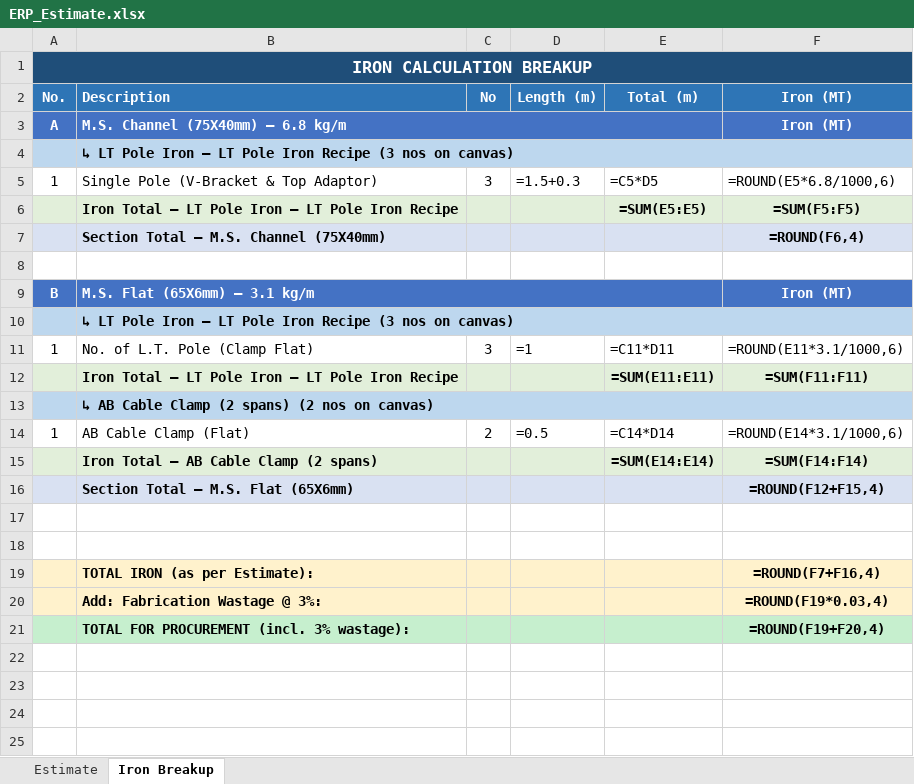
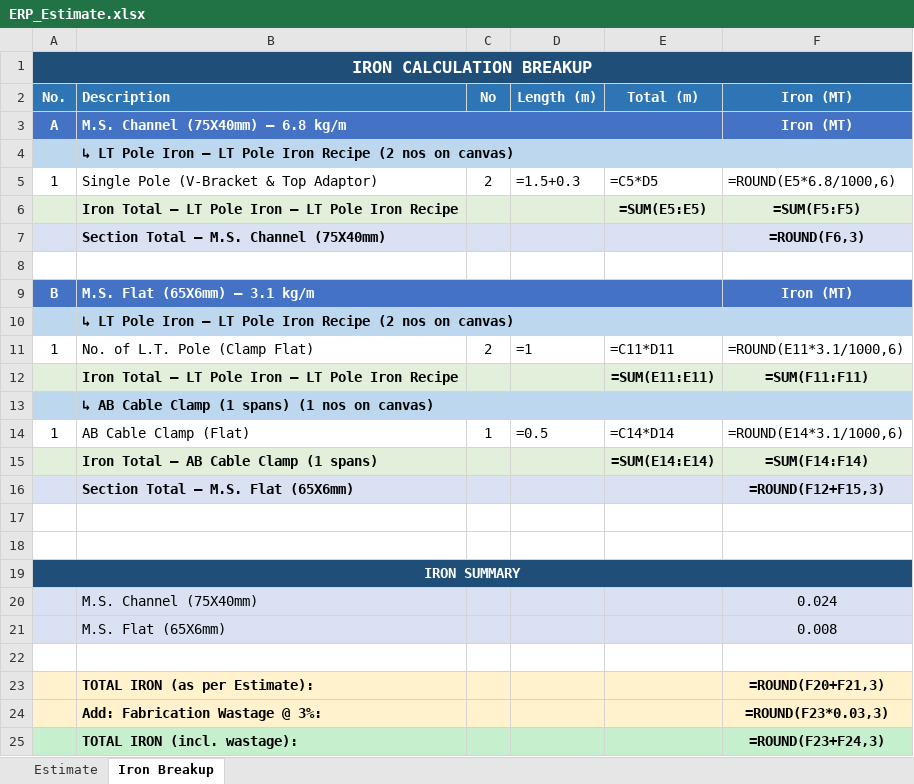
Before and after one commit to Hackers-lab/Estimator, an Excel workbook: ERP_Estimate.xlsx, sheet Iron Breakup, drawn as a sheet; values as stored, in another font and other column widths than the file's, no borders; formulas without a stored value are shown as written; removed rows and columns are numbered as before the commit, all else as after; the diff names each change by its address in the sheet, - before the commit and + after, or states it on an @@ line.

```diff
--- a/ERP_Estimate.xlsx (sheet Iron Breakup)
+++ b/ERP_Estimate.xlsx (sheet Iron Breakup)
-B4 (Description): …Iron Recipe (3 nos on…
+B4 (Description): …Iron Recipe (2 nos on…
-C5 (No): 3
+C5 (No): 2
-F7 (Iron (MT)): =ROUND(F6,4)
+F7 (Iron (MT)): =ROUND(F6,3)
-B10 (Description): …Iron Recipe (3 nos on…
+B10 (Description): …Iron Recipe (2 nos on…
-C11 (No): 3
+C11 (No): 2
-B13 (Description): ↳ AB Cable Clamp (2 spans) (2 nos on canvas)
+B13 (Description): ↳ AB Cable Clamp (1 spans) (1 nos on canvas)
-C14 (No): 2
+C14 (No): 1
-B15 (Description): Iron Total — AB Cable Clamp (2 spans)
+B15 (Description): Iron Total — AB Cable Clamp (1 spans)
-F16 (Iron (MT)): =ROUND(F12+F15,4)
+F16 (Iron (MT)): =ROUND(F12+F15,3)
+row 19: IRON SUMMARY
+row 20:  | M.S. Channel (75X40mm) |  |  |  | 0.024
+row 21:  | M.S. Flat (65X6mm) |  |  |  | 0.008
+row 22: (empty)
-F23 (Iron (MT)): =ROUND(F7+F16,4)
+F23 (Iron (MT)): =ROUND(F20+F21,3)
-F24 (Iron (MT)): =ROUND(F19*0.03,4)
+F24 (Iron (MT)): =ROUND(F23*0.03,3)
-row 21:  | TOTAL FOR PROCUREMENT (incl. 3% wastage): |  |  |  | =ROUND(F19+F20,4)
+row 25:  | TOTAL IRON (incl. wastage): |  |  |  | =ROUND(F23+F24,3)
```
Also changed, not shown: sheet Estimate, 6 other files.
